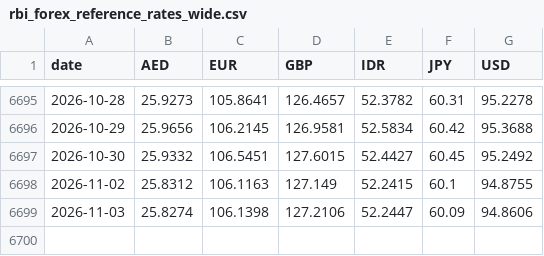
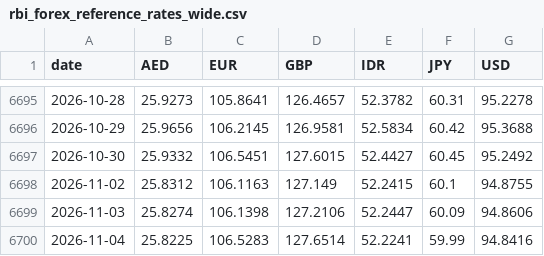
Before and after one commit to the-solipsist/rbi-forex-reference-rates, a CSV file: rbi_forex_reference_rates_wide.csv, drawn as a sheet; only a part is shown, gaps mark what is left out.

```diff
--- a/rbi_forex_reference_rates_wide.csv
+++ b/rbi_forex_reference_rates_wide.csv
@@ -6699 +6699,2 @@ date,AED,EUR,GBP,IDR,JPY,USD
 2026-11-03,25.8274,106.1398,127.2106,52.2447,60.09,94.8606
+2026-11-04,25.8225,106.5283,127.6514,52.2241,59.99,94.8416
```
Also changed, not shown: rbi_forex_reference_rates_long.csv, 2 other files.
